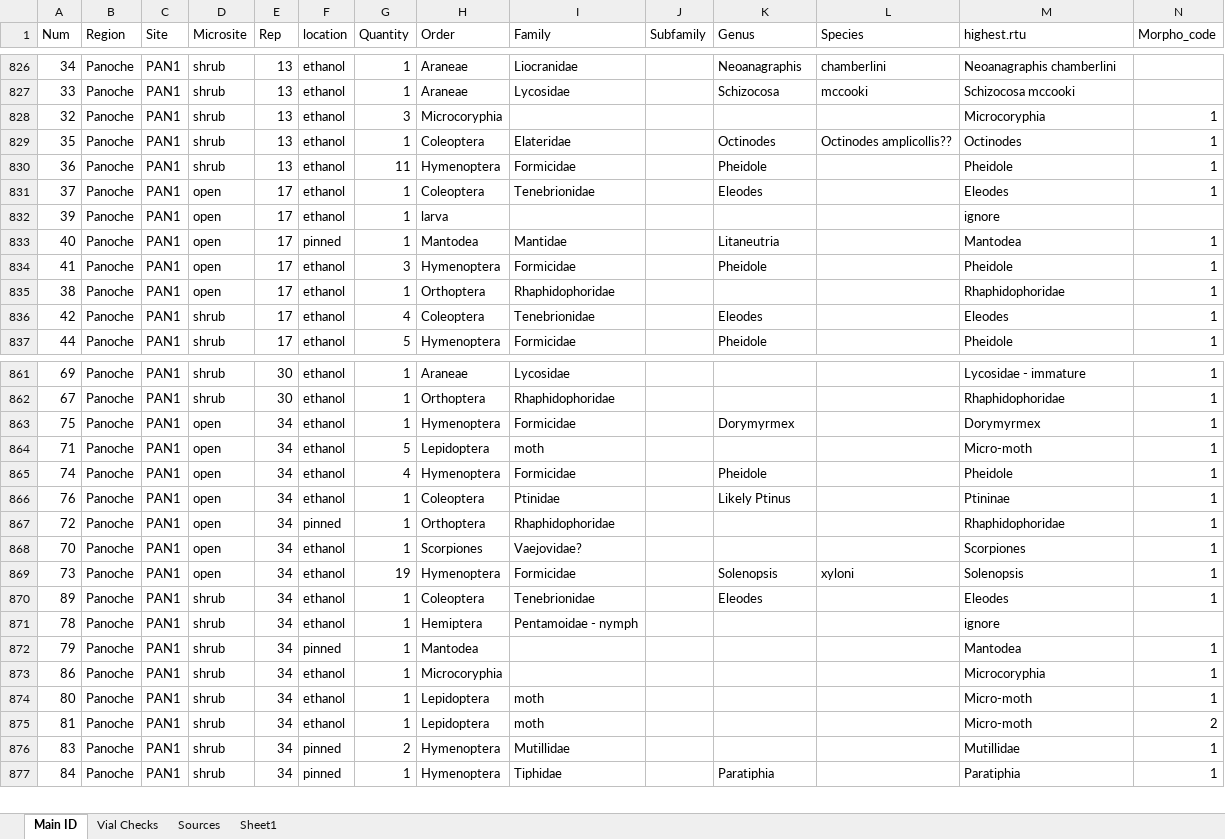
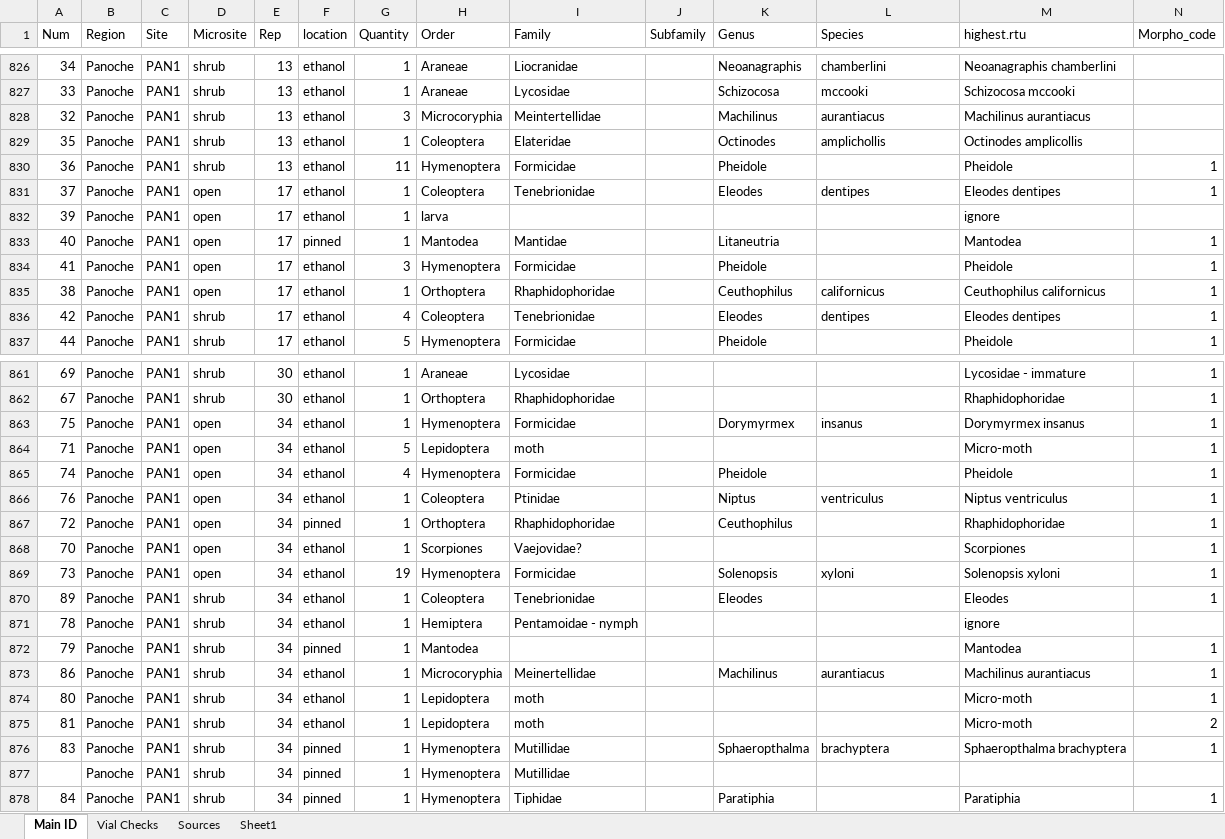
Before and after one commit to jennabraun/rdm.gradient, an Excel workbook: raw_data/arthropods.xlsx, sheet Main ID, drawn as a sheet; only a part is shown, gaps mark what is left out; values as stored, in another font and other column widths than the file's, no borders; rows hold the shown columns only; the diff covers the shown part only; the diff names each change by its address in the sheet, - before the commit and + after, or states it on an @@ line.

Commit message:
working through panoche

```diff
--- a/raw_data/arthropods.xlsx (sheet Main ID)
+++ b/raw_data/arthropods.xlsx (sheet Main ID)
-I828 (Family): (empty)
+I828 (Family): Meintertellidae
-K828 (Genus): (empty)
+K828 (Genus): Machilinus
-L828 (Species): (empty)
+L828 (Species): aurantiacus
-M828 (highest.rtu): Microcoryphia
+M828 (highest.rtu): Machilinus aurantiacus
-N828:N829 (Morpho_code): 1
+N828:N829 (Morpho_code): (empty)
-L829 (Species): Octinodes amplicollis??
+L829 (Species): amplichollis
-M829 (highest.rtu): Octinodes
+M829 (highest.rtu): Octinodes amplicollis
-L831 (Species): (empty)
+L831 (Species): dentipes
-M831 (highest.rtu): Eleodes
+M831 (highest.rtu): Eleodes dentipes
-K835 (Genus): (empty)
+K835 (Genus): Ceuthophilus
-L835 (Species): (empty)
+L835 (Species): californicus
-M835 (highest.rtu): Rhaphidophoridae
+M835 (highest.rtu): Ceuthophilus californicus
-L836 (Species): (empty)
+L836 (Species): dentipes
-M836 (highest.rtu): Eleodes
+M836 (highest.rtu): Eleodes dentipes
-L863 (Species): (empty)
+L863 (Species): insanus
-M863 (highest.rtu): Dorymyrmex
+M863 (highest.rtu): Dorymyrmex insanus
-K866 (Genus): Likely Ptinus
+K866 (Genus): Niptus
-L866 (Species): (empty)
+L866 (Species): ventriculus
-M866 (highest.rtu): Ptininae
+M866 (highest.rtu): Niptus ventriculus
-K867 (Genus): (empty)
+K867 (Genus): Ceuthophilus
-M869 (highest.rtu): Solenopsis
+M869 (highest.rtu): Solenopsis xyloni
-I873 (Family): (empty)
+I873 (Family): Meinertellidae
-K873 (Genus): (empty)
+K873 (Genus): Machilinus
-L873 (Species): (empty)
+L873 (Species): aurantiacus
-M873 (highest.rtu): Microcoryphia
+M873 (highest.rtu): Machilinus aurantiacus
-G876 (Quantity): 2
+G876 (Quantity): 1
-K876 (Genus): (empty)
+K876 (Genus): Sphaeropthalma
-L876 (Species): (empty)
+L876 (Species): brachyptera
-M876 (highest.rtu): Mutillidae
+M876 (highest.rtu): Sphaeropthalma brachyptera
+row 877:  | Panoche | PAN1 | shrub | 34 | pinned | 1 | Hymenoptera | Mutillidae
```
Also changed, not shown: 115 edited cells elsewhere in this sheet, 3 other files.
